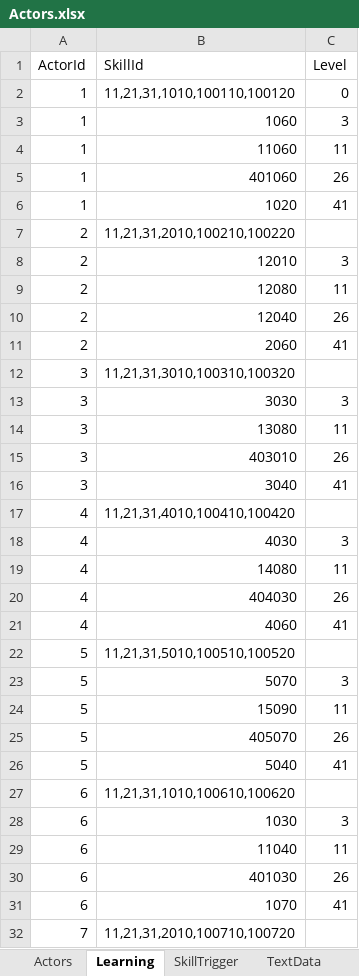
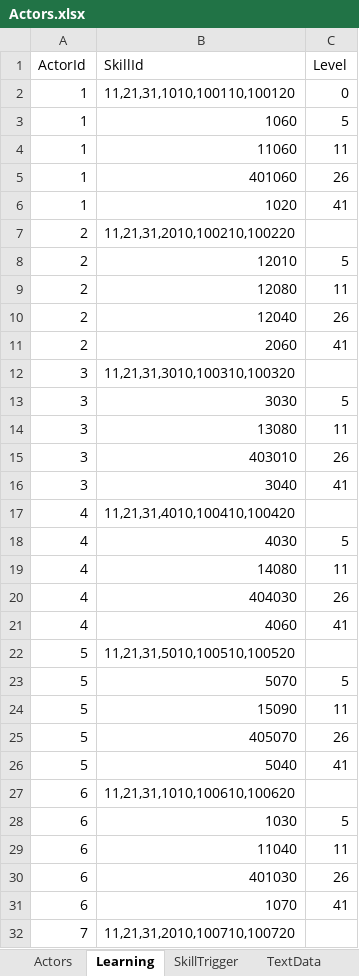
Before and after one commit to seedsclaft/hibikakeut, an Excel workbook: Assets/Data/Actors.xlsx, sheet Learning, drawn as a sheet; only a part is shown; values as stored, in another font and other column widths than the file's, no borders; the diff covers the shown part only; the diff names each change by its address in the sheet, - before the commit and + after, or states it on an @@ line.

```diff
--- a/Assets/Data/Actors.xlsx (sheet Learning)
+++ b/Assets/Data/Actors.xlsx (sheet Learning)
-C3 (Level): 3
+C3 (Level): 5
-C8 (Level): 3
+C8 (Level): 5
-C13 (Level): 3
+C13 (Level): 5
-C18 (Level): 3
+C18 (Level): 5
-C23 (Level): 3
+C23 (Level): 5
-C28 (Level): 3
+C28 (Level): 5
```
Also changed, not shown: 7 edited cells elsewhere in this sheet, sheet Actors, Assets/Data/Achievements.xlsx, Assets/Data/Items.xlsx, 35 other files.
